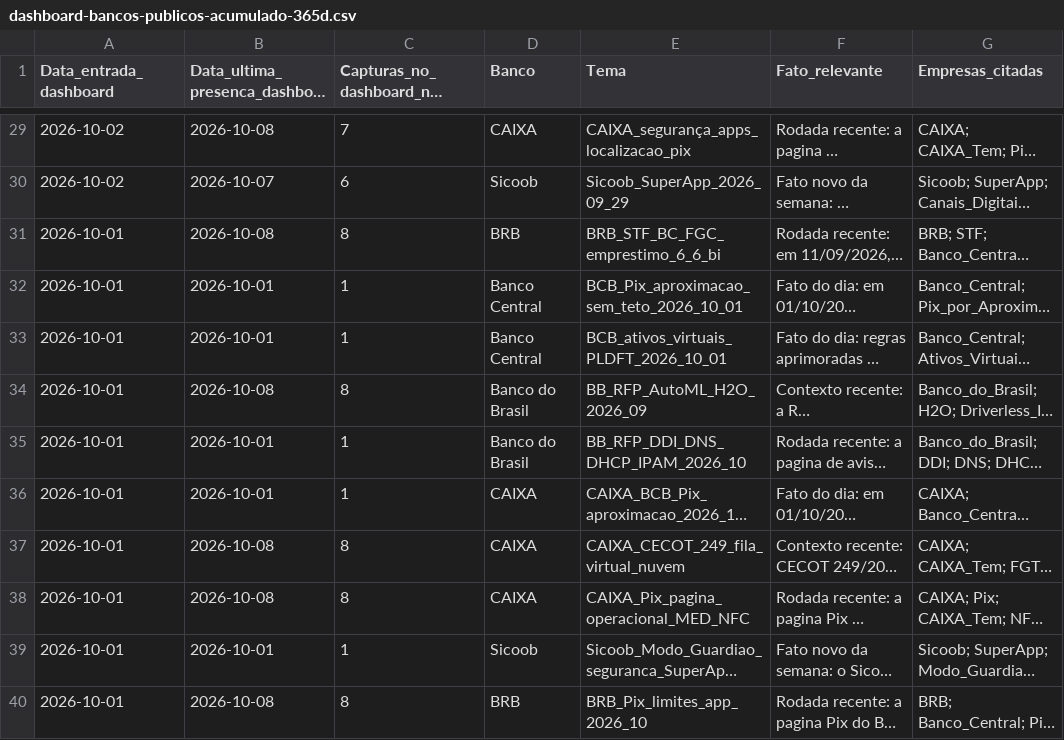
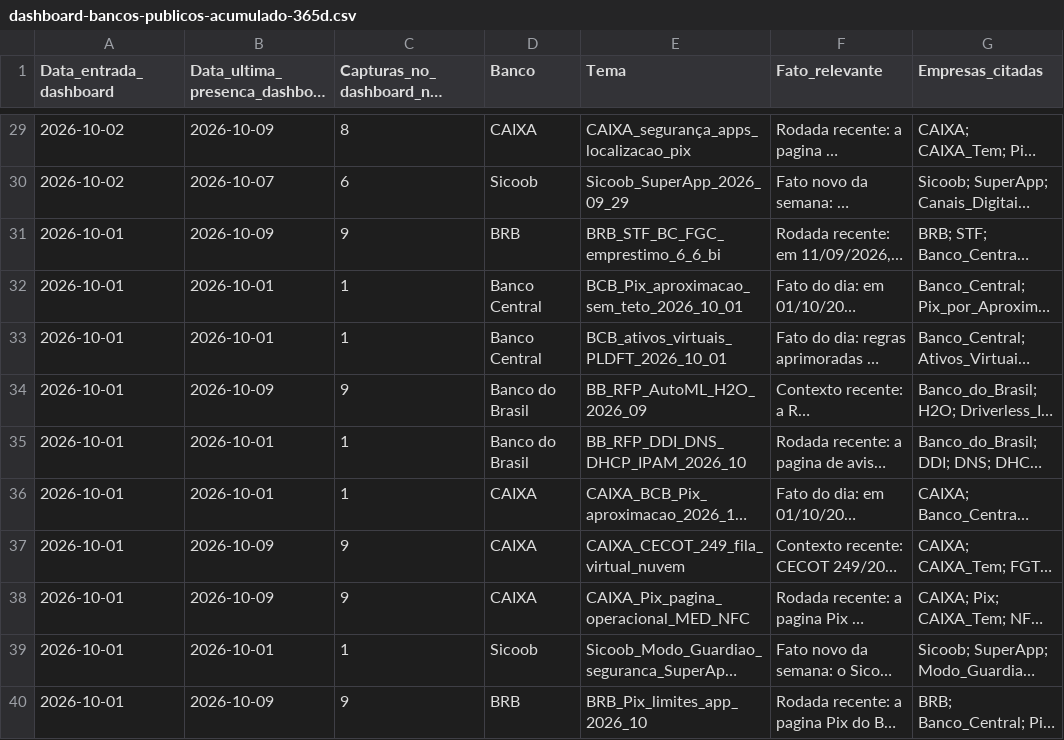
Before and after one commit to mikeheyde/Aegis2_0, a CSV file: site/dashboard-bancos-publicos/dashboard-bancos-publicos-acumulado-365d.csv, drawn as a sheet; only a part is shown, gaps mark what is left out; long unchanged cells end in …; the diff covers the shown part only; the diff names each change by its address in the sheet, - before the commit and + after, or states it on an @@ line.

```diff
--- a/site/dashboard-bancos-publicos/dashboard-bancos-publicos-acumulado-365d.csv
+++ b/site/dashboard-bancos-publicos/dashboard-bancos-publicos-acumulado-365d.csv
-B29 (Data_ultima_presenca_dashboard): 2026-10-08
+B29 (Data_ultima_presenca_dashboard): 2026-10-09
-C29 (Capturas_no_dashboard_no_periodo): 7
+C29 (Capturas_no_dashboard_no_periodo): 8
-B31 (Data_ultima_presenca_dashboard): 2026-10-08
+B31 (Data_ultima_presenca_dashboard): 2026-10-09
-C31 (Capturas_no_dashboard_no_periodo): 8
+C31 (Capturas_no_dashboard_no_periodo): 9
-B34 (Data_ultima_presenca_dashboard): 2026-10-08
+B34 (Data_ultima_presenca_dashboard): 2026-10-09
-C34 (Capturas_no_dashboard_no_periodo): 8
+C34 (Capturas_no_dashboard_no_periodo): 9
-B37:B38 (Data_ultima_presenca_dashboard): 2026-10-08
+B37:B38 (Data_ultima_presenca_dashboard): 2026-10-09
-C37:C38 (Capturas_no_dashboard_no_periodo): 8
+C37:C38 (Capturas_no_dashboard_no_periodo): 9
-B40 (Data_ultima_presenca_dashboard): 2026-10-08
+B40 (Data_ultima_presenca_dashboard): 2026-10-09
-C40 (Capturas_no_dashboard_no_periodo): 8
+C40 (Capturas_no_dashboard_no_periodo): 9
```
Also changed, not shown: 76 edited cells elsewhere in this file, 6 other files.
